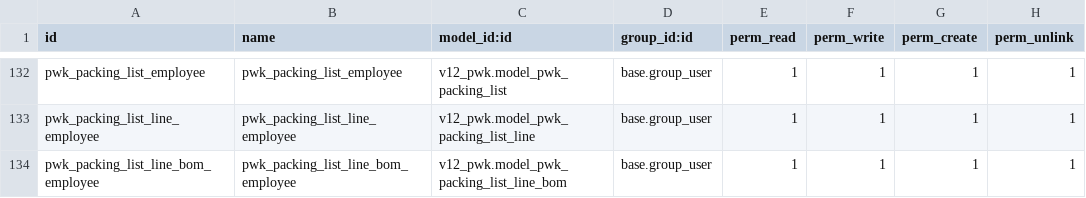
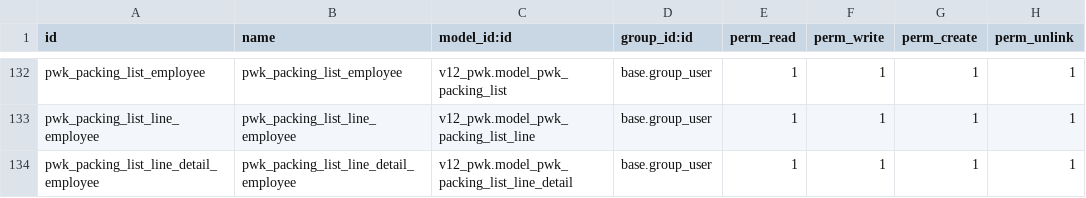
Before and after one commit to alfiussamuel/github-forwarderp-pwk, a CSV file: v12_pwk/security/ir.model.access.csv, drawn as a sheet; only a part is shown, gaps mark what is left out.

Commit message:
Update ir.model.access.csv

```diff
--- a/v12_pwk/security/ir.model.access.csv
+++ b/v12_pwk/security/ir.model.access.csv
@@ -133,2 +133,2 @@ pwk_packing_list_employee,pwk_packing_list_employee,v12_pwk.model_pwk_packing_li
 pwk_packing_list_line_employee,pwk_packing_list_line_employee,v12_pwk.model_pwk_packing_list_line,base.group_user,1,1,1,1
-pwk_packing_list_line_bom_employee,pwk_packing_list_line_bom_employee,v12_pwk.model_pwk_packing_list_line_bom,base.group_user,1,1,1,1
+pwk_packing_list_line_detail_employee,pwk_packing_list_line_detail_employee,v12_pwk.model_pwk_packing_list_line_detail,base.group_user,1,1,1,1
```
